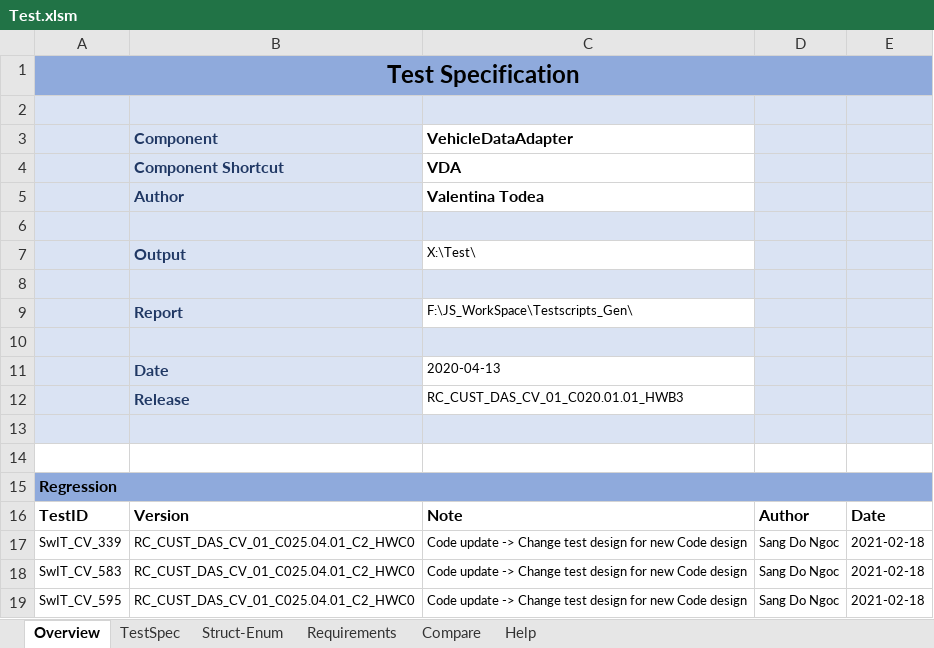
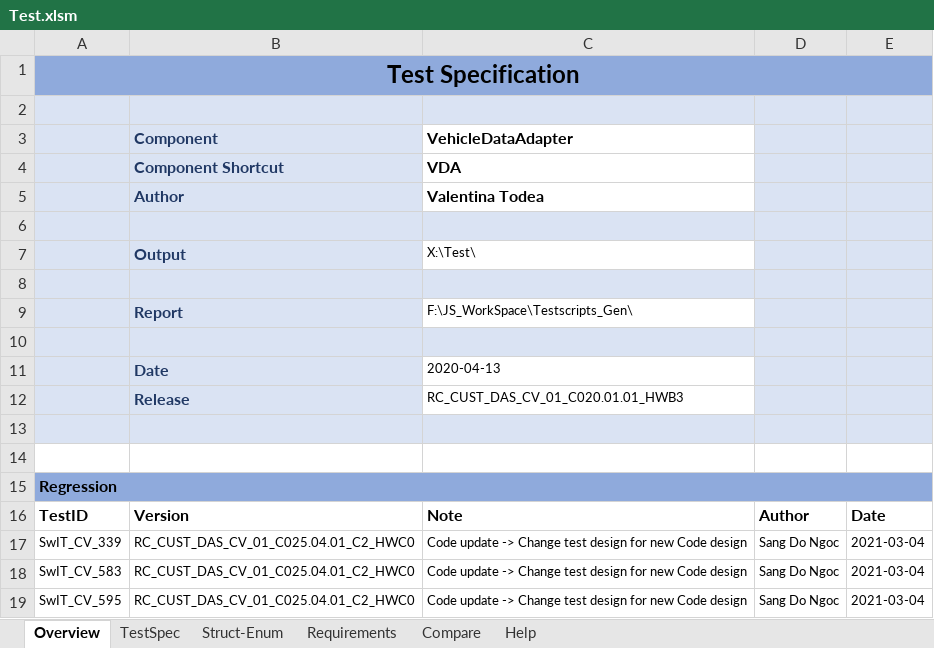
Before and after one commit to nsangrb/TestScripts_Gen, an Excel workbook: Test.xlsm, sheet Overview, drawn as a sheet; values as stored, in another font and other column widths than the file's, no borders; charts and pictures not drawn; the diff names each change by its address in the sheet, - before the commit and + after, or states it on an @@ line.

```diff
--- a/Test.xlsm (sheet Overview)
+++ b/Test.xlsm (sheet Overview)
-E17:E19: 2021-02-18
+E17:E19: 2021-03-04
```
Also changed, not shown: sheet TestSpec, sheet Help, 4 other files.
